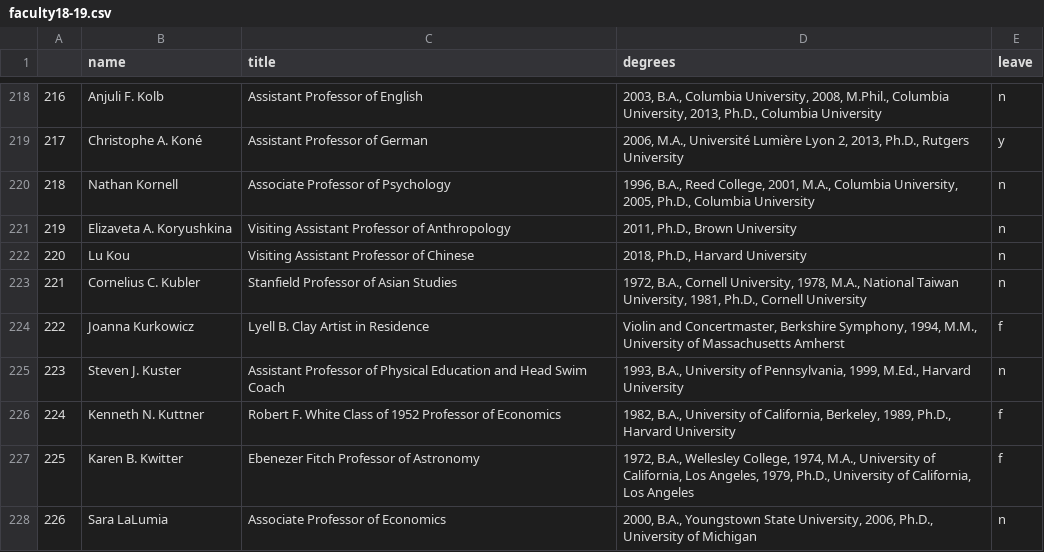
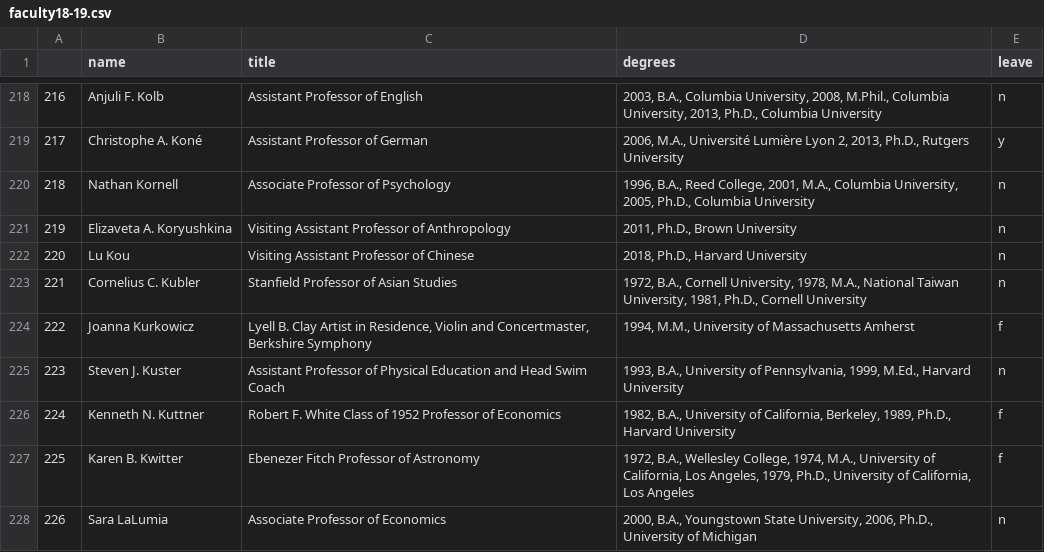
Before and after one commit to lrm15/faculty_retention, a CSV file: 18-19/faculty18-19.csv, drawn as a sheet; only a part is shown, gaps mark what is left out; the diff covers the shown part only.

```diff
--- a/18-19/faculty18-19.csv
+++ b/18-19/faculty18-19.csv
@@ -223,3 +223,3 @@
 221,Cornelius C. Kubler,Stanfield Professor of Asian Studies,"1972, B.A., Cornell University, 1978, M.A., National Taiwan University, 1981, Ph.D., Cornell University",n
-222,Joanna Kurkowicz,Lyell B. Clay Artist in Residence,"Violin and Concertmaster, Berkshire Symphony, 1994, M.M., University of Massachusetts Amherst",f
+222,Joanna Kurkowicz,"Lyell B. Clay Artist in Residence, Violin and Concertmaster, Berkshire Symphony","1994, M.M., University of Massachusetts Amherst",f
 223,Steven J. Kuster,Assistant Professor of Physical Education and Head Swim Coach,"1993, B.A., University of Pennsylvania, 1999, M.Ed., Harvard University",n
```
Also changed, not shown: 70 edited cells elsewhere in this file, 1 other file.
